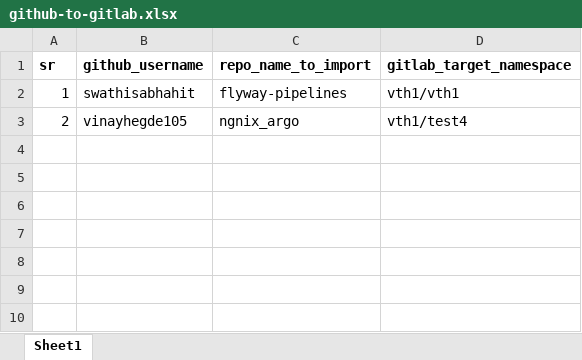
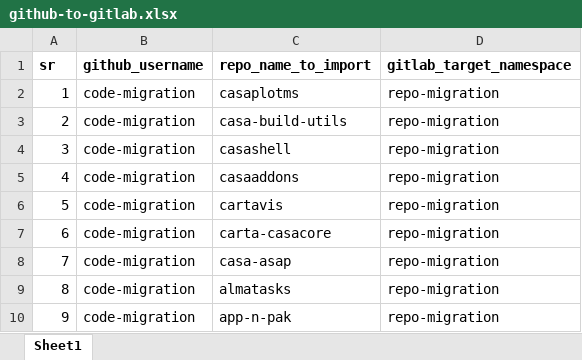
Before and after one commit to vinayhegde105/SCM-Migration-DEMO, an Excel workbook: github-gitlab/github-to-gitlab.xlsx, sheet Sheet1, drawn as a sheet; values as stored, in another font and other column widths than the file's, no borders; the diff names each change by its address in the sheet, - before the commit and + after, or states it on an @@ line.

```diff
--- a/github-gitlab/github-to-gitlab.xlsx (sheet Sheet1)
+++ b/github-gitlab/github-to-gitlab.xlsx (sheet Sheet1)
-B2 (github_username): swathisabhahit
+B2 (github_username): code-migration
-C2 (repo_name_to_import): flyway-pipelines
+C2 (repo_name_to_import): casaplotms
-D2 (gitlab_target_namespace): vth1/vth1
+D2 (gitlab_target_namespace): repo-migration
-B3 (github_username): vinayhegde105
+B3 (github_username): code-migration
-C3 (repo_name_to_import): ngnix_argo
+C3 (repo_name_to_import): casa-build-utils
-D3 (gitlab_target_namespace): vth1/test4
+D3 (gitlab_target_namespace): repo-migration
+row 4: 3 | code-migration | casashell | repo-migration
+row 5: 4 | code-migration | casaaddons | repo-migration
+row 6: 5 | code-migration | cartavis | repo-migration
+row 7: 6 | code-migration | carta-casacore | repo-migration
+row 8: 7 | code-migration | casa-asap | repo-migration
+row 9: 8 | code-migration | almatasks | repo-migration
+row 10: 9 | code-migration | app-n-pak | repo-migration
```
Also changed, not shown: github-ado/github-to-azure.xlsx, github-bitbucket/github-to-bitbucket.xlsx.
